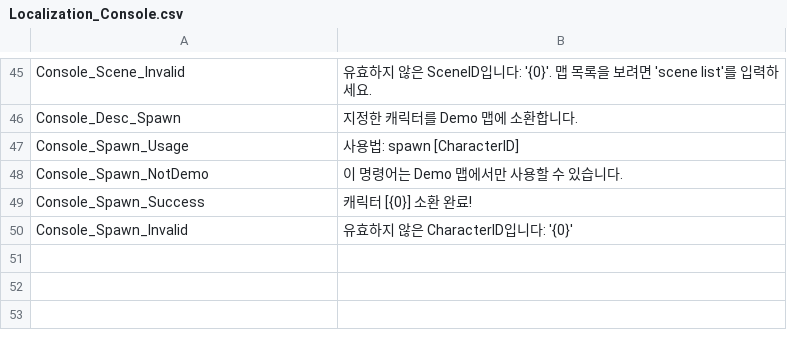
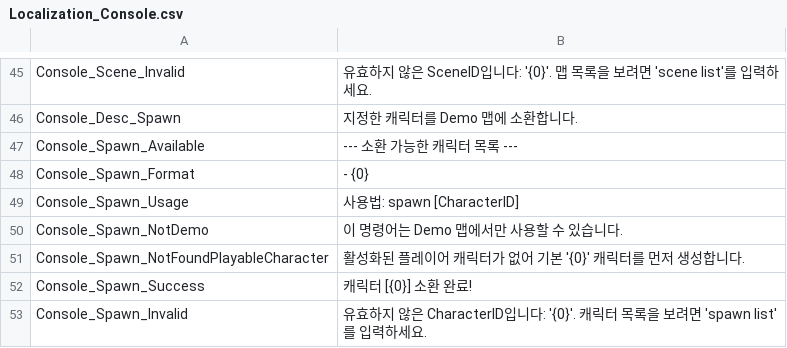
Before and after one commit to 99blanc/LateForDinner_Unity_CSharp, a CSV file: LateForDinner/Assets/Editor/Tables/Localization_Console.csv, drawn as a sheet; only a part is shown, gaps mark what is left out.

```diff
--- a/LateForDinner/Assets/Editor/Tables/Localization_Console.csv
+++ b/LateForDinner/Assets/Editor/Tables/Localization_Console.csv
@@ -46,5 +46,8 @@ Console_Scene_Invalid,유효하지 않은 SceneID입니다: '{0}'. 맵 목록을
 Console_Desc_Spawn,지정한 캐릭터를 Demo 맵에 소환합니다.
+Console_Spawn_Available,--- 소환 가능한 캐릭터 목록 ---
+Console_Spawn_Format,- {0}
 Console_Spawn_Usage,사용법: spawn [CharacterID]
 Console_Spawn_NotDemo,이 명령어는 Demo 맵에서만 사용할 수 있습니다.
+Console_Spawn_NotFoundPlayableCharacter,활성화된 플레이어 캐릭터가 없어 기본 '{0}' 캐릭터를 먼저 생성합니다.
 Console_Spawn_Success,캐릭터 [{0}] 소환 완료!
-Console_Spawn_Invalid,유효하지 않은 CharacterID입니다: '{0}'
+Console_Spawn_Invalid,유효하지 않은 CharacterID입니다: '{0}'. 캐릭터 목록을 보려면 'spawn list'를 입력하세요.
```
Also changed, not shown: LateForDinner/Assets/Editor/Tables/Character.csv, LateForDinner/Assets/Editor/Tables/Localization_Log.csv, 46 other files.
